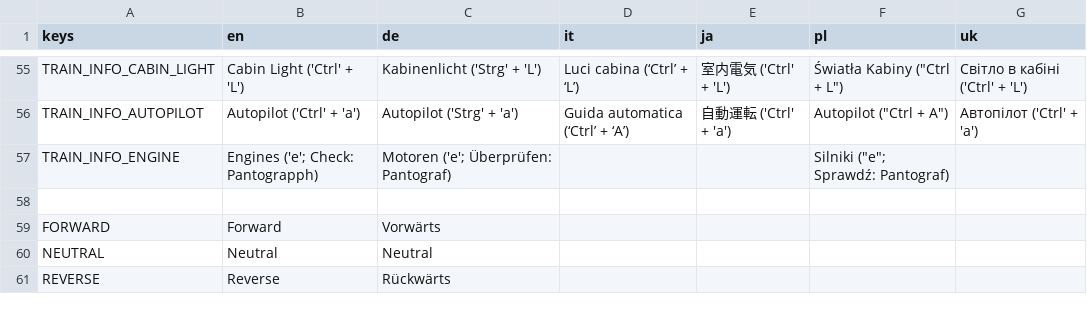
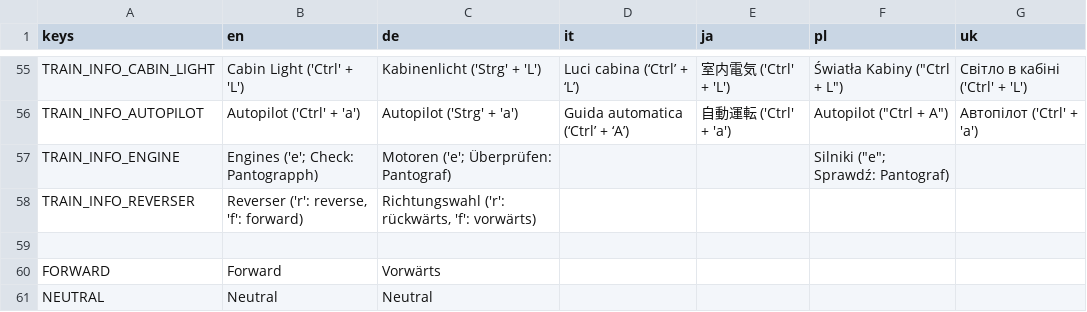
Before and after one commit to DasCapschen/Libre-TrainSim, a CSV file: src/Translations/Ingame.csv, drawn as a sheet; only a part is shown, gaps mark what is left out; the shorter side is filled out with more unchanged rows; the diff names each change by its address in the sheet, - before the commit and + after, or states it on an @@ line.

Commit message:
add train info for reverser

```diff
--- a/src/Translations/Ingame.csv
+++ b/src/Translations/Ingame.csv
+row 58: TRAIN_INFO_REVERSER | Reverser ('r': reverse, 'f': forward) | Richtungswahl ('r': rückwärts, 'f': vorwärts)
```
Also changed, not shown: 2 other files.
